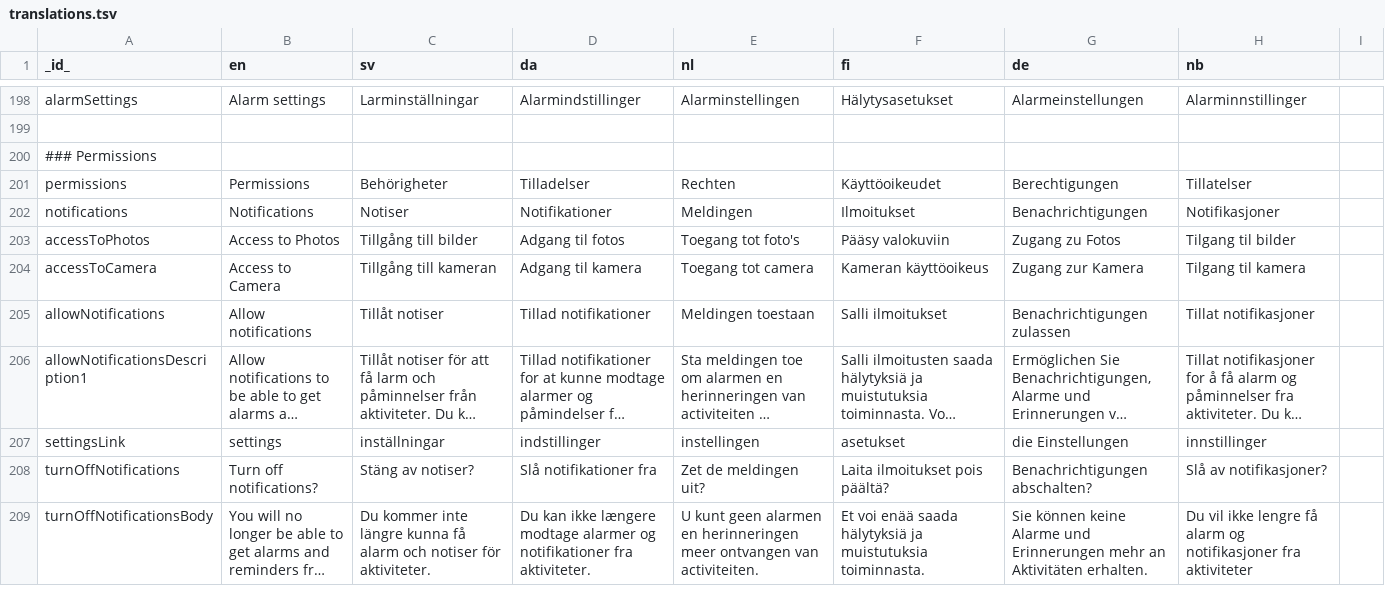
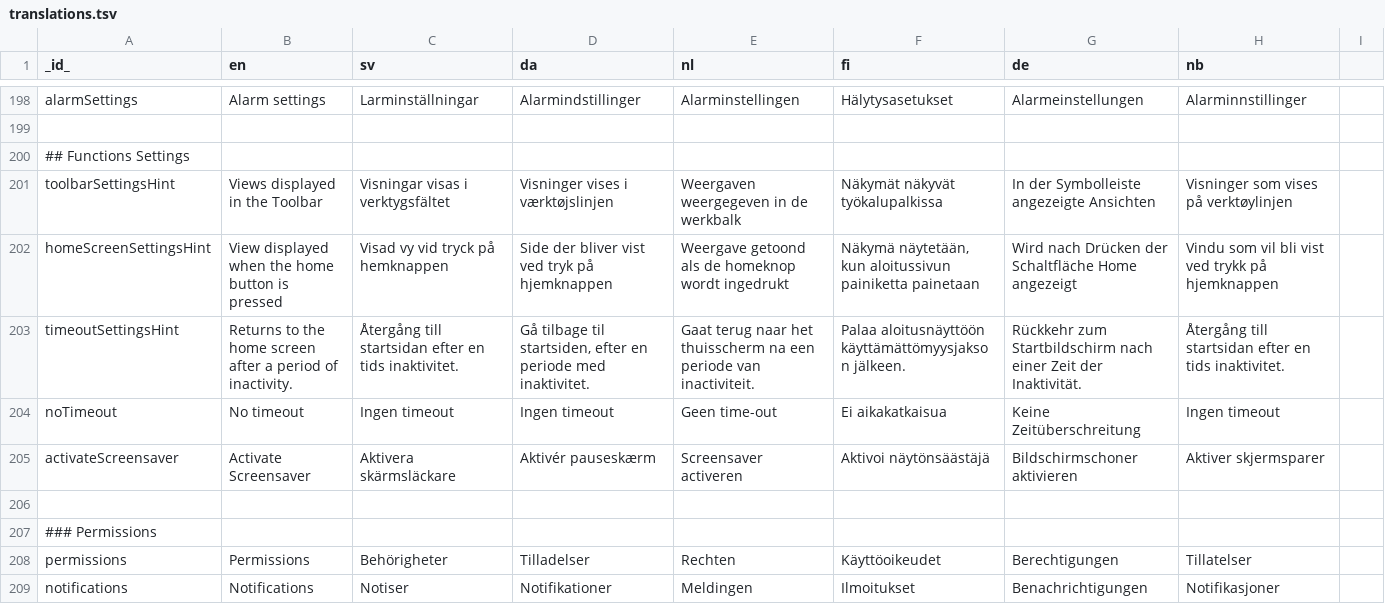
Before and after one commit to abilia/system_settings_editor, a TSV file: lib/i18n/translations.tsv, drawn as a sheet; only a part is shown, gaps mark what is left out; the shorter side is filled out with more unchanged rows; long unchanged cells end in …; the diff names each change by its address in the sheet, - before the commit and + after, or states it on an @@ line.

Commit message:
SGC-746 Adding functions settings views

```diff
--- a/lib/i18n/translations.tsv
+++ b/lib/i18n/translations.tsv
+row 200: ## Functions Settings
+row 201: toolbarSettingsHint | Views displayed in the Toolbar | Visningar visas i verktygsfältet | Visninger vises i værktøjslinjen | Weergaven weergegeven in de werkbalk | Näkymät näkyvät työkalupalkissa | In der Symbolleiste angezeigte Ansichten | Visninger som vises på verktøylinjen
+row 202: homeScreenSettingsHint | View displayed when the home button is pressed | Visad vy vid tryck på hemknappen | Side der bliver vist ved tryk på hjemknappen | Weergave getoond als de homeknop wordt ingedrukt | Näkymä näytetään, kun aloitussivun painiketta painetaan | Wird nach Drücken der Schaltfläche Home angezeigt | Vindu som vil bli vist ved trykk på hjemknappen
+row 203: timeoutSettingsHint | Returns to the home screen after a period of inactivity. | Återgång till startsidan efter en tids inaktivitet. | Gå tilbage til startsiden, efter en periode med inaktivitet. | Gaat terug naar het thuisscherm na een periode van inactiviteit. | Palaa aloitusnäyttöön käyttämättömyysjakson jälkeen. | Rückkehr zum Startbildschirm nach einer Zeit der Inaktivität. | Återgång till startsidan efter en tids inaktivitet.
+row 204: noTimeout | No timeout | Ingen timeout | Ingen timeout | Geen time-out | Ei aikakatkaisua | Keine Zeitüberschreitung | Ingen timeout
+row 205: activateScreensaver | Activate Screensaver | Aktivera skärmsläckare | Aktivér pauseskærm | Screensaver activeren | Aktivoi näytönsäästäjä | Bildschirmschoner aktivieren | Aktiver skjermsparer
+row 206: (empty)
```
Also changed, not shown: 11 other files.
